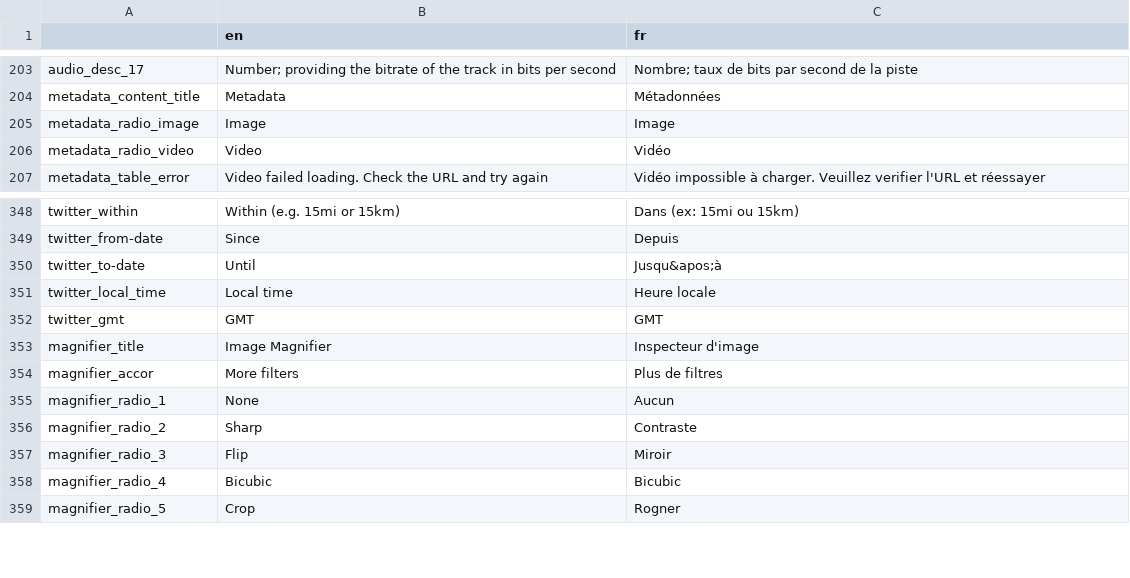
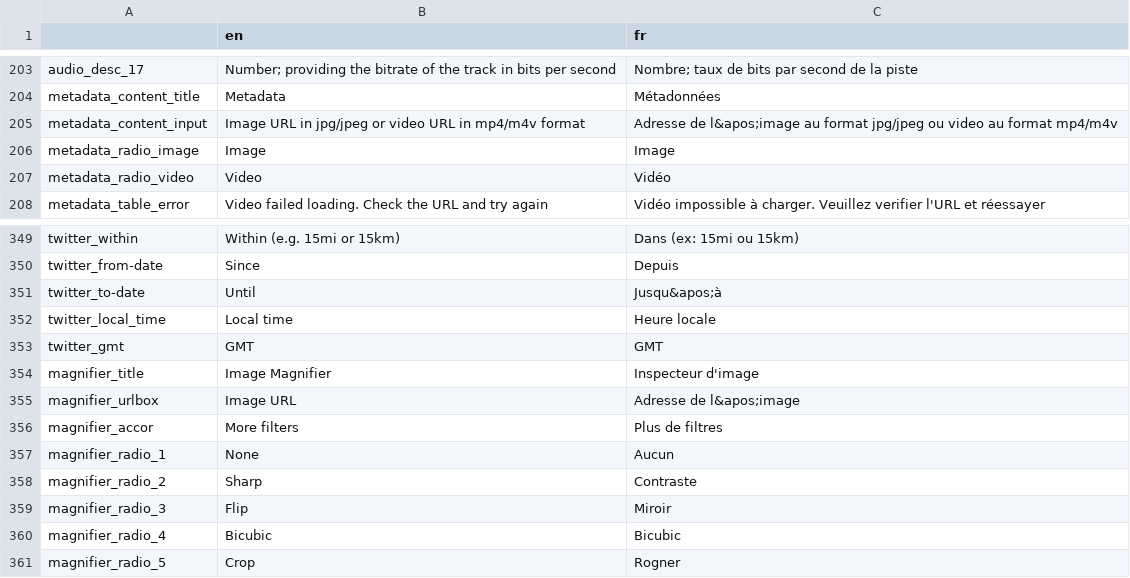
Before and after one commit to Xelgen/InVID-Translations, a TSV file: InVIDTraductions.tsv, drawn as a sheet; only a part is shown, gaps mark what is left out.

Commit message:
[update] InVIDTraductions.tsv: add of translations for urlbox from metadata and magnifier

```diff
--- a/InVIDTraductions.tsv
+++ b/InVIDTraductions.tsv
@@ -204,2 +204,3 @@ audio_desc_17	Number; providing the bitrate of the track in bits per second	Nomb
 metadata_content_title	Metadata	Métadonnées
+metadata_content_input	Image URL in jpg/jpeg or video URL in mp4/m4v format	Adresse de l&apos;image au format jpg/jpeg ou video au format mp4/m4v
 metadata_radio_image	Image	Image
@@ -353,2 +354,3 @@ twitter_gmt	GMT	GMT
 magnifier_title	Image Magnifier	Inspecteur d'image
+magnifier_urlbox	Image URL	Adresse de l&apos;image
 magnifier_accor	More filters	Plus de filtres
```
